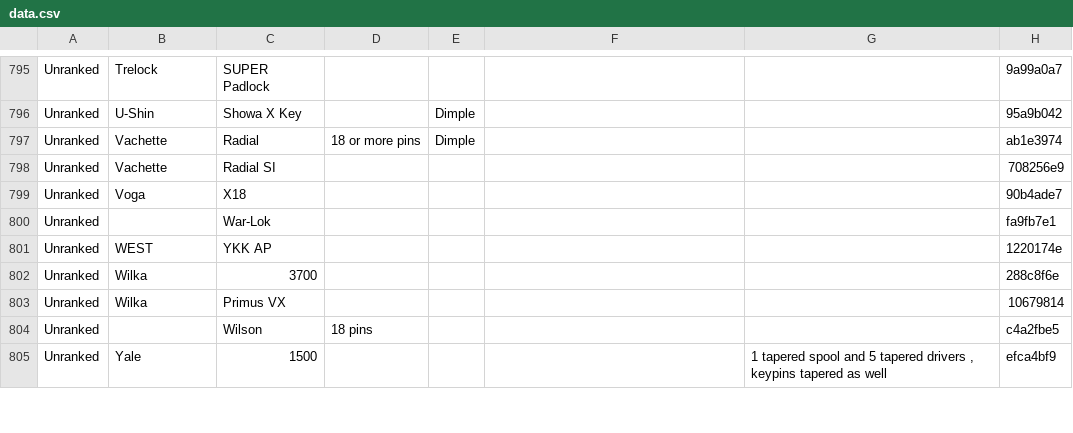
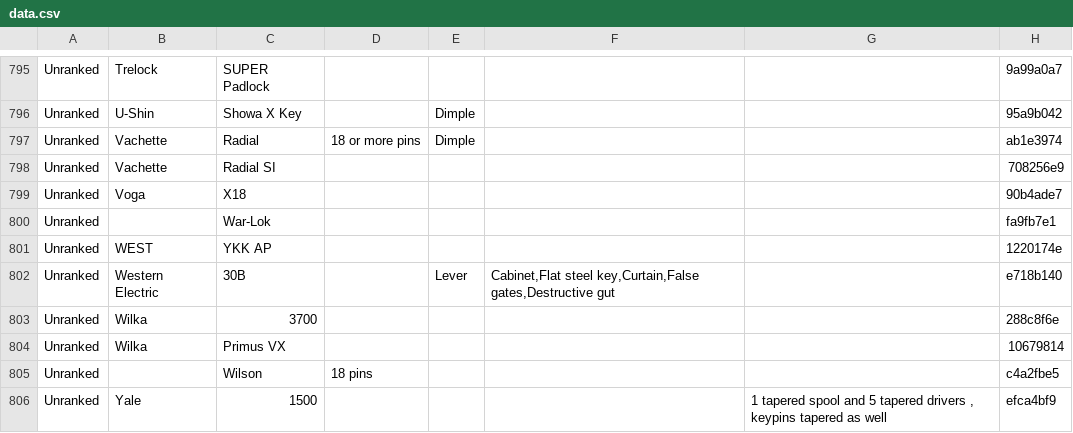
Before and after one commit to Lockpickers-United/lpu-belt-explorer, a CSV file: data.csv, drawn as a sheet; only a part is shown, gaps mark what is left out; the diff names each change by its address in the sheet, - before the commit and + after, or states it on an @@ line.

```diff
--- a/data.csv
+++ b/data.csv
+row 802: Unranked | Western Electric | 30B |  | Lever | Cabinet,Flat steel key,Curtain,False gates,Destructive gut |  | e718b140
```
Also changed, not shown: media.csv, 6 other files.
